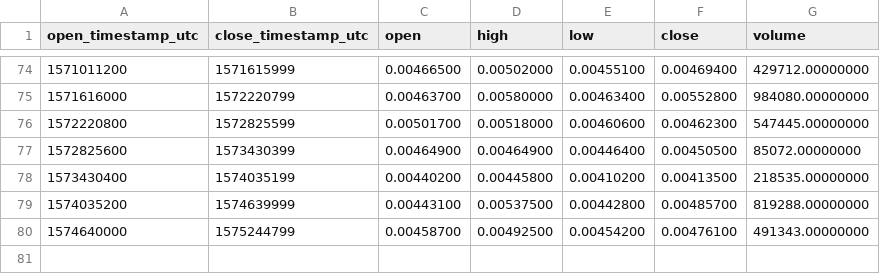
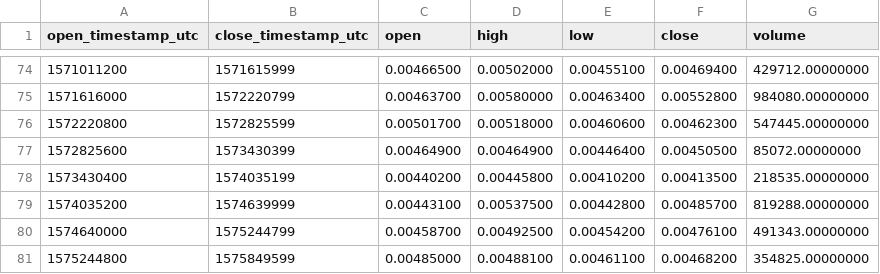
Before and after one commit to cryptobigbro/binance-THETABNB, a CSV file: binance-THETABNB-1w.csv, drawn as a sheet; only a part is shown, gaps mark what is left out.

Commit message:
Update OHLCV data.

```diff
--- a/binance-THETABNB-1w.csv
+++ b/binance-THETABNB-1w.csv
@@ -80 +80,2 @@ open_timestamp_utc,close_timestamp_utc,open,high,low,close,volume
 1574640000,1575244799,0.00458700,0.00492500,0.00454200,0.00476100,491343.00000000
+1575244800,1575849599,0.00485000,0.00488100,0.00461100,0.00468200,354825.00000000
```
Also changed, not shown: binance-THETABNB-1d.csv, 1 other file.
